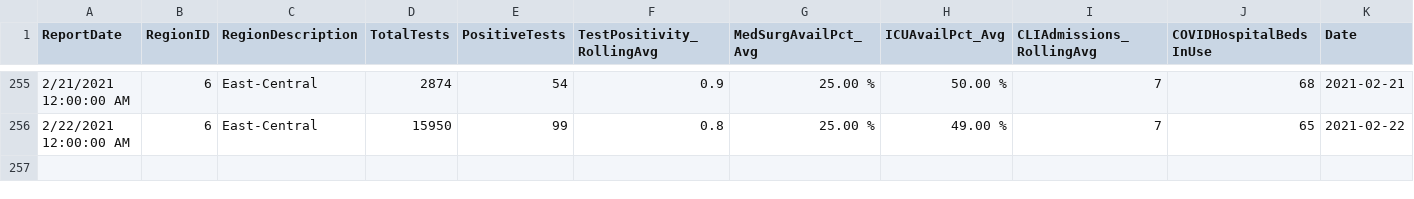
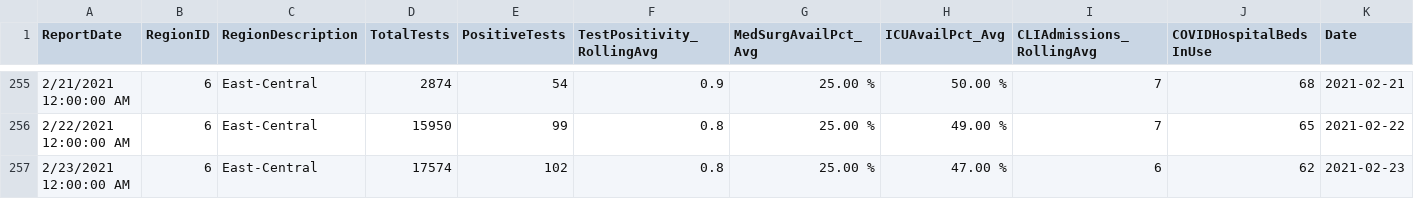
Before and after one commit to bzigterman/CUcovid, a CSV file: idph/region6.csv, drawn as a sheet; only a part is shown, gaps mark what is left out; rows hold the shown columns only; the diff names each change by its address in the sheet, - before the commit and + after, or states it on an @@ line.

```diff
--- a/idph/region6.csv
+++ b/idph/region6.csv
+row 257: 2/23/2021 12:00:00 AM | 6 | East-Central | 17574 | 102 | 0.8 | 25.00 % | 47.00 % | 6 | 62 | 2021-02-23
```
Also changed, not shown: idph/region6noUI.csv, idph/vax_champaign.csv, 11 other files.
